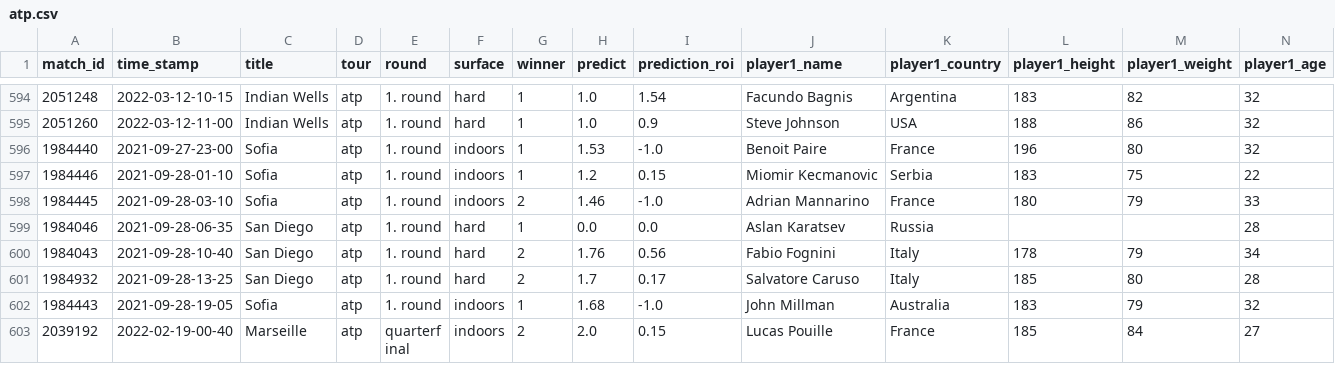
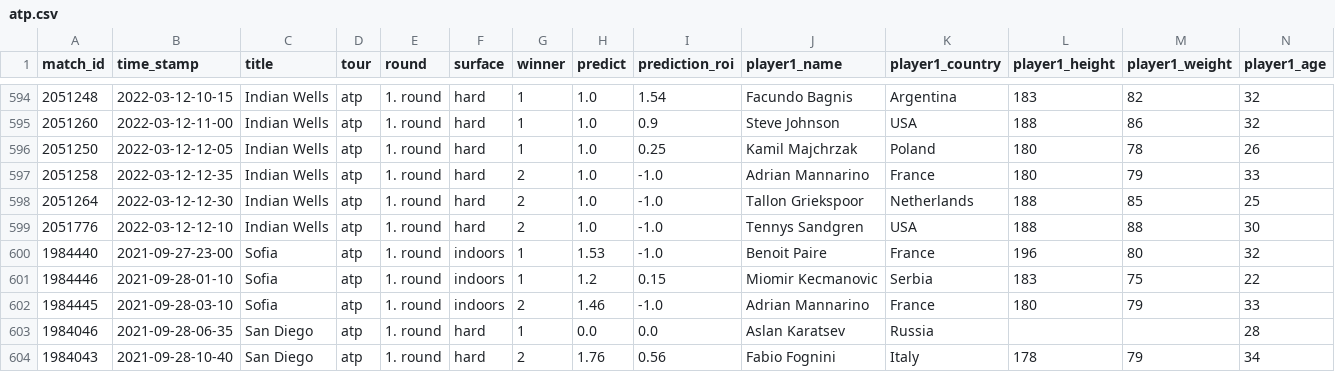
Before and after one commit to ebijun1007/tennis_major_tour_scraper, a CSV file: atp.csv, drawn as a sheet; only a part is shown, gaps mark what is left out; the shorter side is filled out with more unchanged rows; rows hold the shown columns only; the diff names each change by its address in the sheet, - before the commit and + after, or states it on an @@ line.

```diff
--- a/atp.csv
+++ b/atp.csv
+row 596: 2051250 | 2022-03-12-12-05 | Indian Wells | atp | 1. round | hard | 1 | 1.0 | 0.25 | Kamil Majchrzak | Poland | 180 | 78 | 26
+row 597: 2051258 | 2022-03-12-12-35 | Indian Wells | atp | 1. round | hard | 2 | 1.0 | -1.0 | Adrian Mannarino | France | 180 | 79 | 33
+row 598: 2051264 | 2022-03-12-12-30 | Indian Wells | atp | 1. round | hard | 2 | 1.0 | -1.0 | Tallon Griekspoor | Netherlands | 188 | 85 | 25
+row 599: 2051776 | 2022-03-12-12-10 | Indian Wells | atp | 1. round | hard | 2 | 1.0 | -1.0 | Tennys Sandgren | USA | 188 | 88 | 30
```
Also changed, not shown: data/2022-03-11.csv, data/next_48_hours_match.csv, 3 other files.
